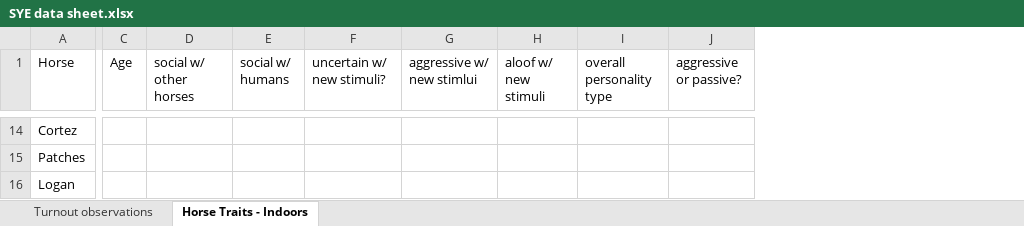
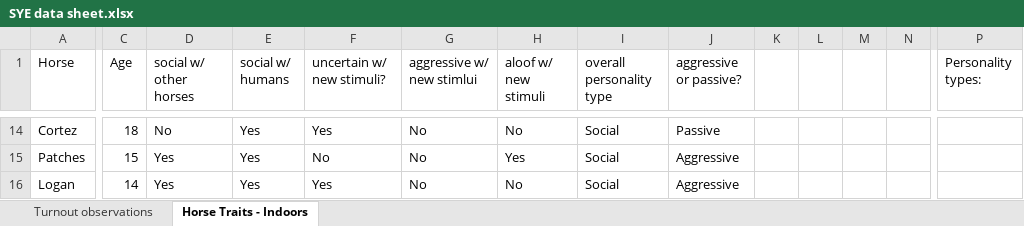
Before and after one commit to cdmugn/SYE_spring2022, an Excel workbook: SYE data sheet.xlsx, sheet Horse Traits - Indoors, drawn as a sheet; only a part is shown, gaps mark what is left out; values as stored, in another font and other column widths than the file's, no borders; the diff covers the shown part only; the diff names each change by its address in the sheet, - before the commit and + after, or states it on an @@ line.

```diff
--- a/SYE data sheet.xlsx (sheet Horse Traits - Indoors)
+++ b/SYE data sheet.xlsx (sheet Horse Traits - Indoors)
+column K, empty
+column L, empty
+column M, empty
+column N, empty
+column P (Personality types:), empty
-C14 (Age): (empty)
+C14 (Age): 18
-D14 (social w/ other horses): (empty)
+D14 (social w/ other horses): No
-E14:E16 (social w/ humans): (empty)
+E14:E16 (social w/ humans): Yes
-F14 (uncertain w/ new stimuli?): (empty)
+F14 (uncertain w/ new stimuli?): Yes
-G14:G16 (aggressive w/ new stimlui): (empty)
+G14:G16 (aggressive w/ new stimlui): No
-H14 (aloof w/ new stimuli): (empty)
+H14 (aloof w/ new stimuli): No
-I14:I16 (overall personality type): (empty)
+I14:I16 (overall personality type): Social
-J14 (aggressive or passive?): (empty)
+J14 (aggressive or passive?): Passive
-C15 (Age): (empty)
+C15 (Age): 15
-D15:D16 (social w/ other horses): (empty)
+D15:D16 (social w/ other horses): Yes
-F15 (uncertain w/ new stimuli?): (empty)
+F15 (uncertain w/ new stimuli?): No
-H15 (aloof w/ new stimuli): (empty)
+H15 (aloof w/ new stimuli): Yes
-J15:J16 (aggressive or passive?): (empty)
+J15:J16 (aggressive or passive?): Aggressive
-C16 (Age): (empty)
+C16 (Age): 14
-F16 (uncertain w/ new stimuli?): (empty)
+F16 (uncertain w/ new stimuli?): Yes
-H16 (aloof w/ new stimuli): (empty)
+H16 (aloof w/ new stimuli): No
```
Also changed, not shown: 1 added column and 80 edited cells elsewhere in this sheet.
